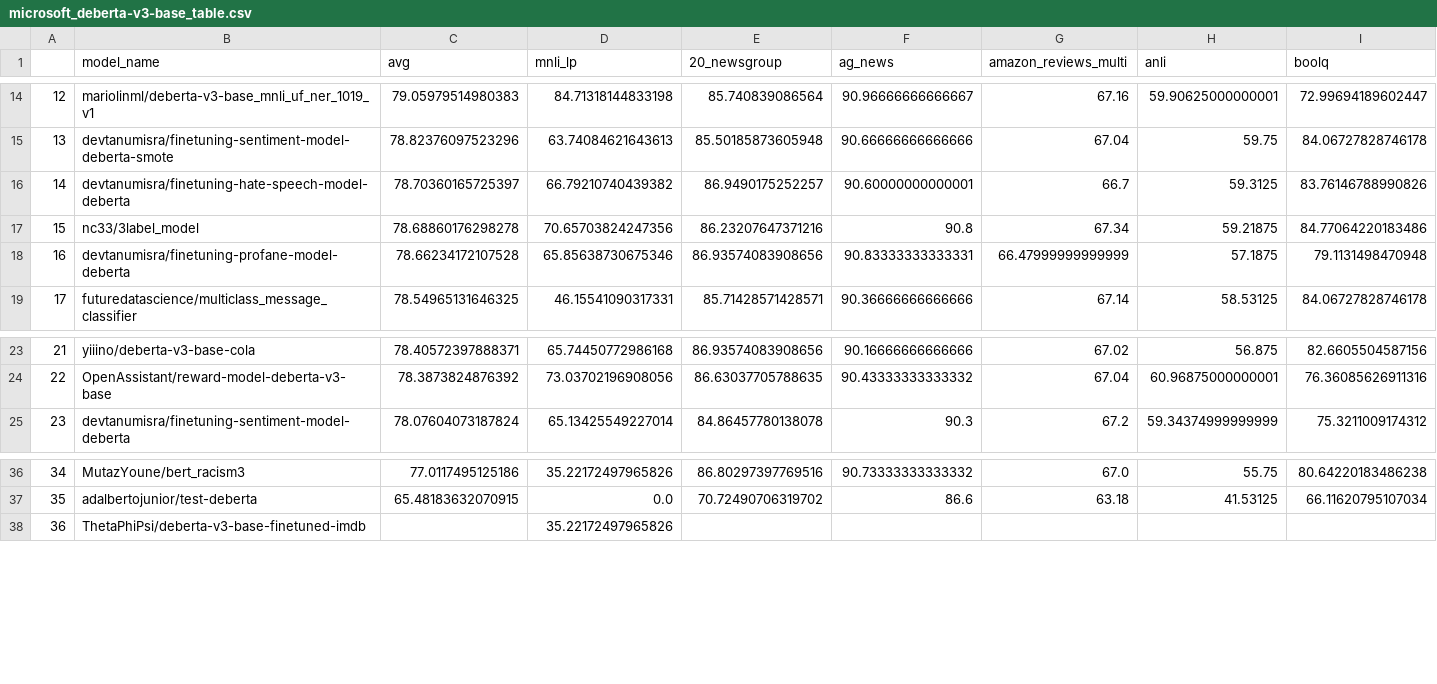
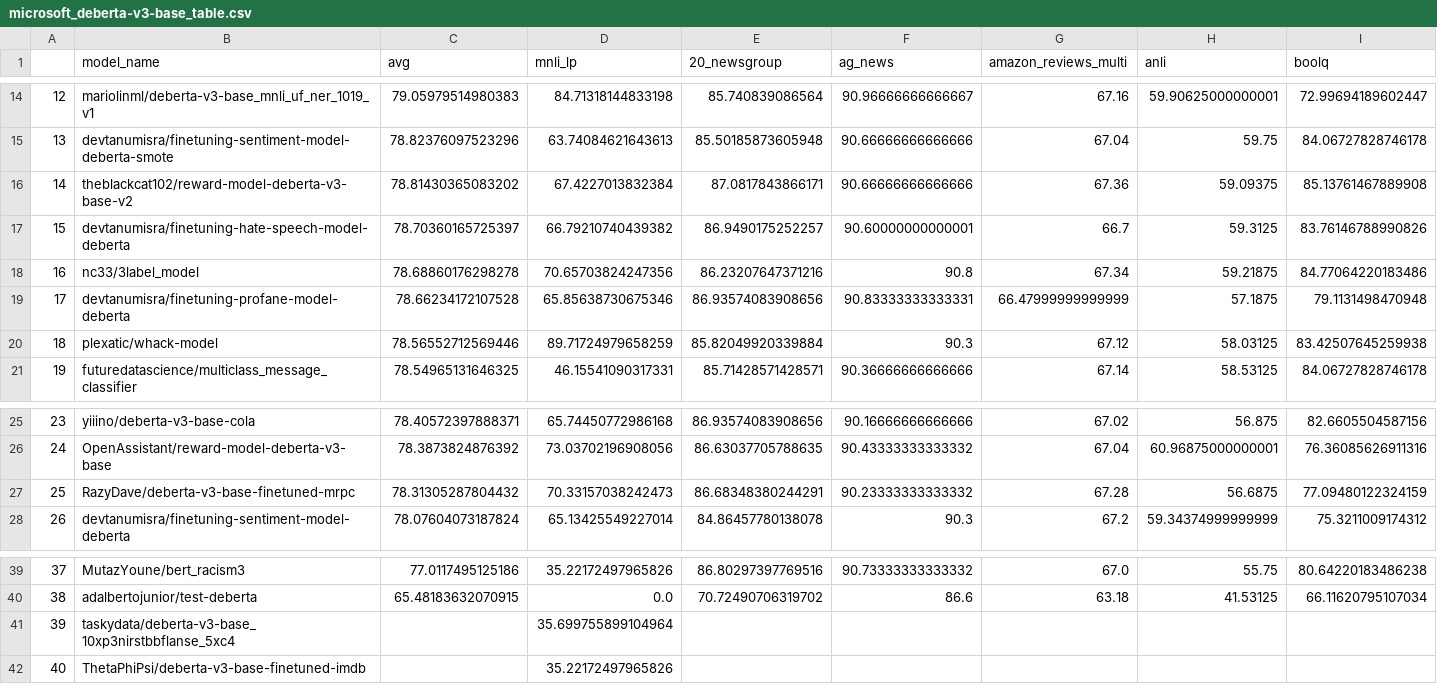
Before and after one commit to IBM/model-recycling, a CSV file: results/microsoft_deberta-v3-base_table.csv, drawn as a sheet; only a part is shown, gaps mark what is left out; addresses are those after the commit; rows hold the shown columns only; the diff names each change by its address in the sheet, - before the commit and + after, or states it on an @@ line.

Commit message:
update models (auto)

```diff
--- a/results/microsoft_deberta-v3-base_table.csv
+++ b/results/microsoft_deberta-v3-base_table.csv
+row 16: 14 | theblackcat102/reward-model-deberta-v3-base-v2 | 78.81430365083202 | 67.4227013832384 | 87.0817843866171 | 90.66666666666666 | 67.36 | 59.09375 | 85.13761467889908
@@ column A renumbered from row 17 down @@
+row 20: 18 | plexatic/whack-model | 78.56552712569446 | 89.71724979658259 | 85.82049920339884 | 90.3 | 67.12 | 58.03125 | 83.42507645259938
+row 27: 25 | RazyDave/deberta-v3-base-finetuned-mrpc | 78.31305287804432 | 70.33157038242473 | 86.68348380244291 | 90.23333333333332 | 67.28 | 56.6875 | 77.09480122324159
+row 41: 39 | taskydata/deberta-v3-base_10xp3nirstbbflanse_5xc4 |  | 35.699755899104964
```
Also changed, not shown: results/bert-base-cased_table.csv, results/bert-base-uncased_table.csv, 11 other files.
